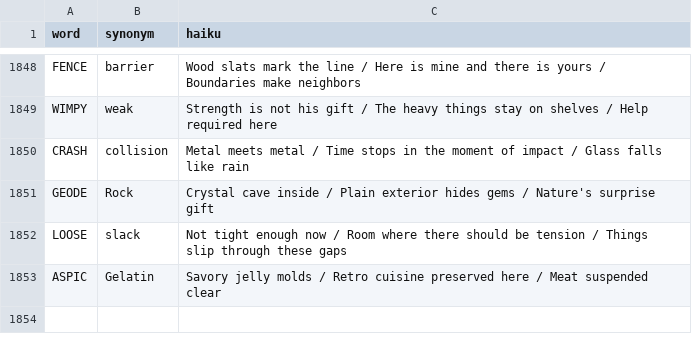
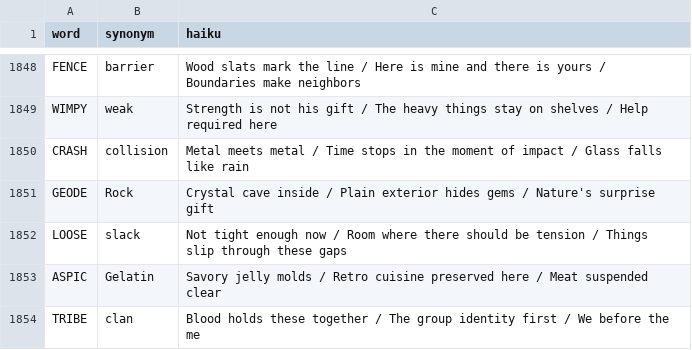
Before and after one commit to 8080Games/WordleMatch, a CSV file: wwwroot/historical_hints.csv, drawn as a sheet; only a part is shown, gaps mark what is left out.

Commit message:
Add Wordle word: TRIBE (game #1885, 8/17/2026)

```diff
--- a/wwwroot/historical_hints.csv
+++ b/wwwroot/historical_hints.csv
@@ -1853 +1853,2 @@ LOOSE,slack,"Not tight enough now / Room where there should be tension / Things
 ASPIC,Gelatin,"Savory jelly molds / Retro cuisine preserved here / Meat suspended clear"
+TRIBE,clan,"Blood holds these together / The group identity first / We before the me"
```
Also changed, not shown: wwwroot/historical-words.csv, wwwroot/used-words.csv, 1 other file.
